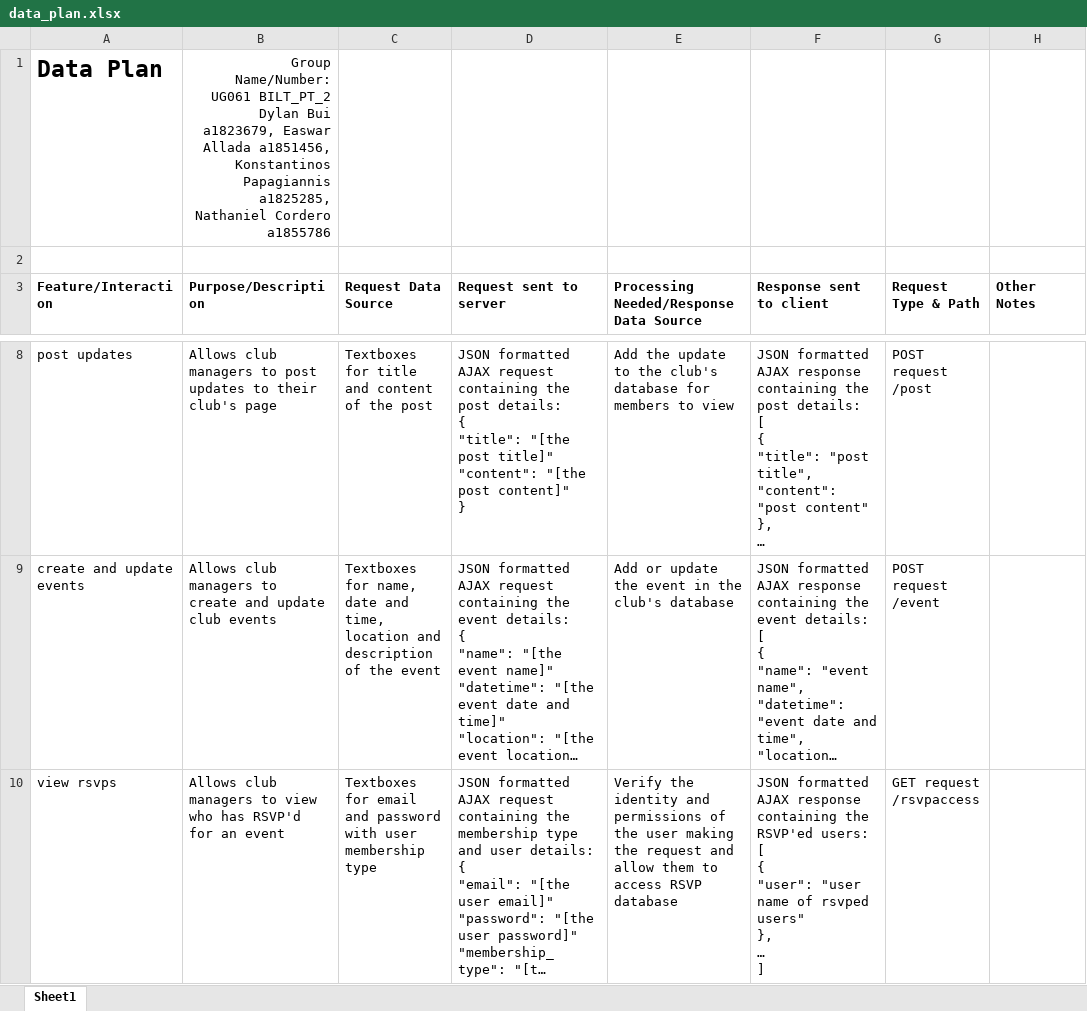
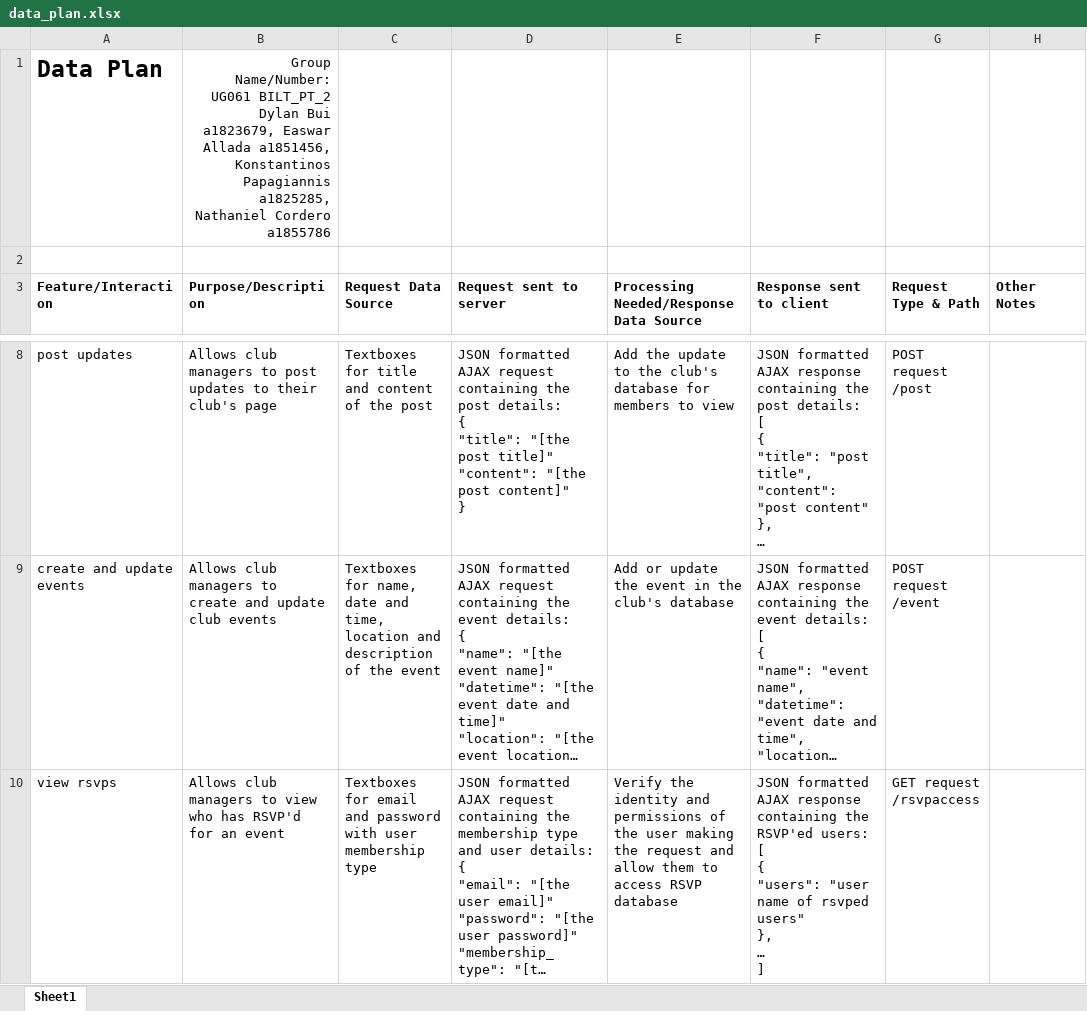
Before and after one commit to zuichii/Portal, an Excel workbook: planning/data_plan.xlsx, sheet Sheet1, drawn as a sheet; only a part is shown, gaps mark what is left out; long unchanged cells end in …; values as stored, in another font and other column widths than the file's, no borders; ↵ is a line break in a cell; the diff covers the shown part only; the diff names each change by its address in the sheet, - before the commit and + after, or states it on an @@ line.

Commit message:
updated excel

```diff
--- a/planning/data_plan.xlsx (sheet Sheet1)
+++ b/planning/data_plan.xlsx (sheet Sheet1)
-F10 (Response sent to client): …[ ↵ { ↵ "user": "user name…
+F10 (Response sent to client): …[ ↵ { ↵ "users": "user name…
```
Also changed, not shown: 1 added row elsewhere in this sheet.
